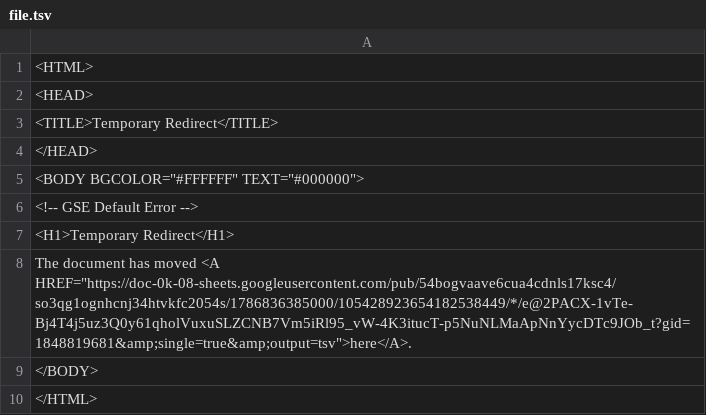
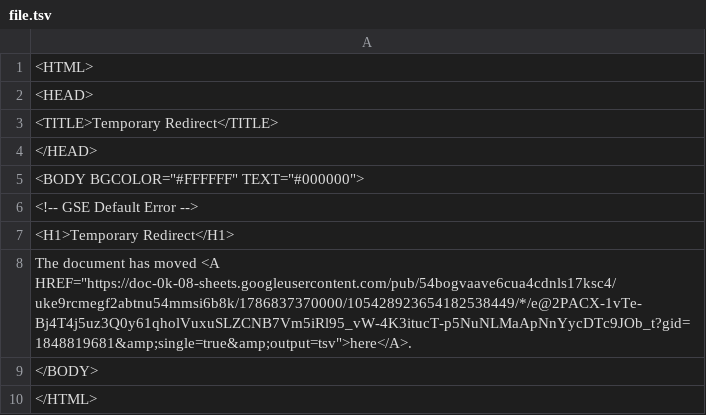
Before and after one commit to bostonshowcal/bostonshowcal, a TSV file: file.tsv, drawn as a sheet.

Commit message:
new date commit

```diff
--- a/file.tsv
+++ b/file.tsv
@@ -7,3 +7,3 @@
 <H1>Temporary Redirect</H1>
-The document has moved <A HREF="https://doc-0k-08-sheets.googleusercontent.com/pub/54bogvaave6cua4cdnls17ksc4/so3qg1ognhcnj34htvkfc2054s/1786836385000/105428923654182538449/*/e@2PACX-1vTe-Bj4T4j5uz3Q0y61qholVuxuSLZCNB7Vm5iRl95_vW-4K3itucT-p5NuNLMaApNnYycDTc9JOb_t?gid=1848819681&amp;single=true&amp;output=tsv">here</A>.
+The document has moved <A HREF="https://doc-0k-08-sheets.googleusercontent.com/pub/54bogvaave6cua4cdnls17ksc4/uke9rcmegf2abtnu54mmsi6b8k/1786837370000/105428923654182538449/*/e@2PACX-1vTe-Bj4T4j5uz3Q0y61qholVuxuSLZCNB7Vm5iRl95_vW-4K3itucT-p5NuNLMaApNnYycDTc9JOb_t?gid=1848819681&amp;single=true&amp;output=tsv">here</A>.
 </BODY>
```
